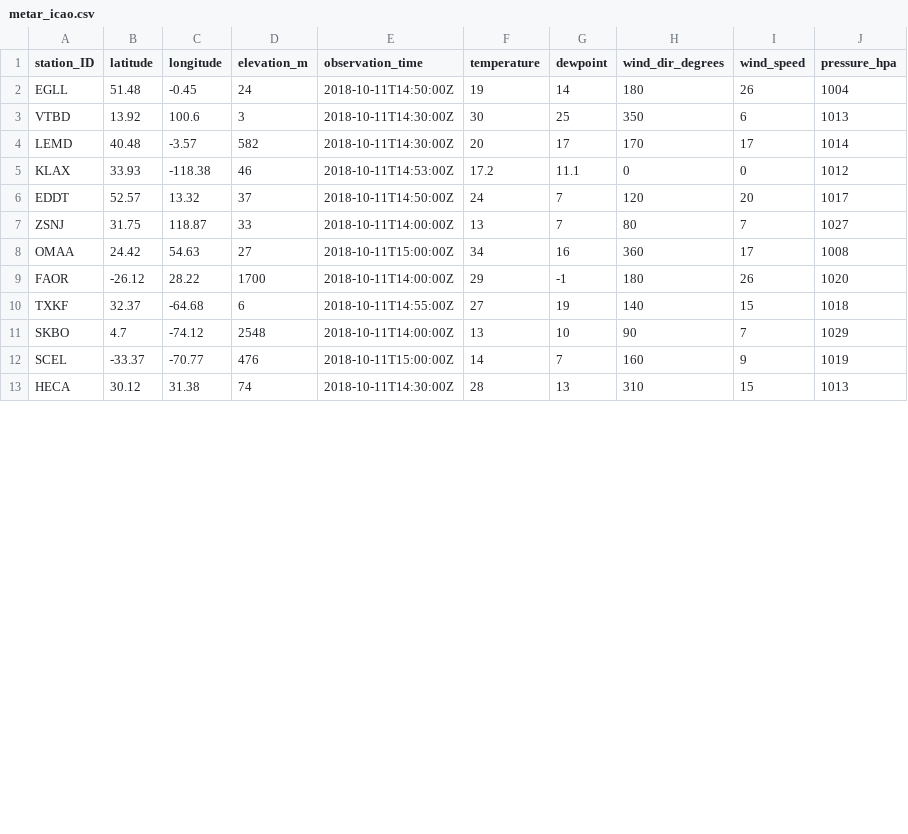
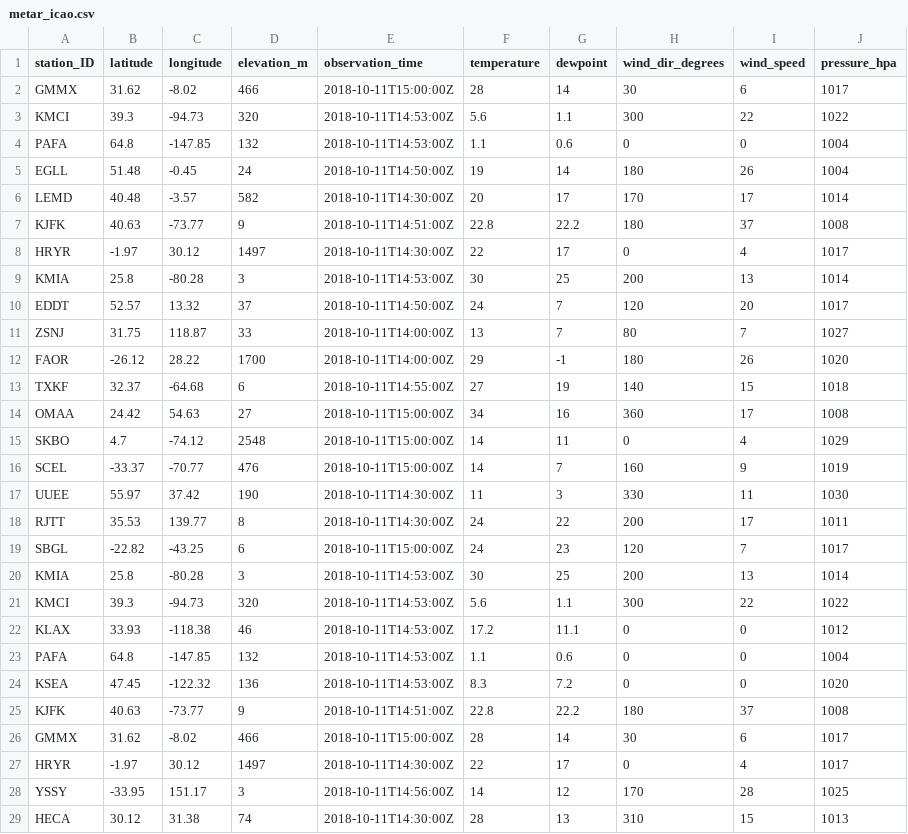
Before and after one commit to MDegener-HNE/GeoS4S, a CSV file: metar_icao.csv, drawn as a sheet; only a part is shown; the diff covers the shown part only.

Commit message:
Add metar_icao.csv

```diff
--- a/metar_icao.csv
+++ b/metar_icao.csv
@@ -1,13 +1,29 @@
 station_ID;latitude;longitude;elevation_m;observation_time;temperature;dewpoint;wind_dir_degrees;wind_speed;pressure_hpa
+GMMX;31.62;-8.02;466;2018-10-11T15:00:00Z;28;14;30;6;1017
+KMCI;39.3;-94.73;320;2018-10-11T14:53:00Z;5.6;1.1;300;22;1022
+PAFA;64.8;-147.85;132;2018-10-11T14:53:00Z;1.1;0.6;0;0;1004
 EGLL;51.48;-0.45;24;2018-10-11T14:50:00Z;19;14;180;26;1004
-VTBD;13.92;100.6;3;2018-10-11T14:30:00Z;30;25;350;6;1013
 LEMD;40.48;-3.57;582;2018-10-11T14:30:00Z;20;17;170;17;1014
-KLAX;33.93;-118.38;46;2018-10-11T14:53:00Z;17.2;11.1;0;0;1012
+KJFK;40.63;-73.77;9;2018-10-11T14:51:00Z;22.8;22.2;180;37;1008
+HRYR;-1.97;30.12;1497;2018-10-11T14:30:00Z;22;17;0;4;1017
+KMIA;25.8;-80.28;3;2018-10-11T14:53:00Z;30;25;200;13;1014
 EDDT;52.57;13.32;37;2018-10-11T14:50:00Z;24;7;120;20;1017
 ZSNJ;31.75;118.87;33;2018-10-11T14:00:00Z;13;7;80;7;1027
-OMAA;24.42;54.63;27;2018-10-11T15:00:00Z;34;16;360;17;1008
 FAOR;-26.12;28.22;1700;2018-10-11T14:00:00Z;29;-1;180;26;1020
 TXKF;32.37;-64.68;6;2018-10-11T14:55:00Z;27;19;140;15;1018
-SKBO;4.7;-74.12;2548;2018-10-11T14:00:00Z;13;10;90;7;1029
+OMAA;24.42;54.63;27;2018-10-11T15:00:00Z;34;16;360;17;1008
+SKBO;4.7;-74.12;2548;2018-10-11T15:00:00Z;14;11;0;4;1029
 SCEL;-33.37;-70.77;476;2018-10-11T15:00:00Z;14;7;160;9;1019
+UUEE;55.97;37.42;190;2018-10-11T14:30:00Z;11;3;330;11;1030
+RJTT;35.53;139.77;8;2018-10-11T14:30:00Z;24;22;200;17;1011
+SBGL;-22.82;-43.25;6;2018-10-11T15:00:00Z;24;23;120;7;1017
+KMIA;25.8;-80.28;3;2018-10-11T14:53:00Z;30;25;200;13;1014
+KMCI;39.3;-94.73;320;2018-10-11T14:53:00Z;5.6;1.1;300;22;1022
+KLAX;33.93;-118.38;46;2018-10-11T14:53:00Z;17.2;11.1;0;0;1012
+PAFA;64.8;-147.85;132;2018-10-11T14:53:00Z;1.1;0.6;0;0;1004
+KSEA;47.45;-122.32;136;2018-10-11T14:53:00Z;8.3;7.2;0;0;1020
+KJFK;40.63;-73.77;9;2018-10-11T14:51:00Z;22.8;22.2;180;37;1008
+GMMX;31.62;-8.02;466;2018-10-11T15:00:00Z;28;14;30;6;1017
+HRYR;-1.97;30.12;1497;2018-10-11T14:30:00Z;22;17;0;4;1017
+YSSY;-33.95;151.17;3;2018-10-11T14:56:00Z;14;12;170;28;1025
 HECA;30.12;31.38;74;2018-10-11T14:30:00Z;28;13;310;15;1013
```
Also changed, not shown: 2 removed rows elsewhere in this file.
